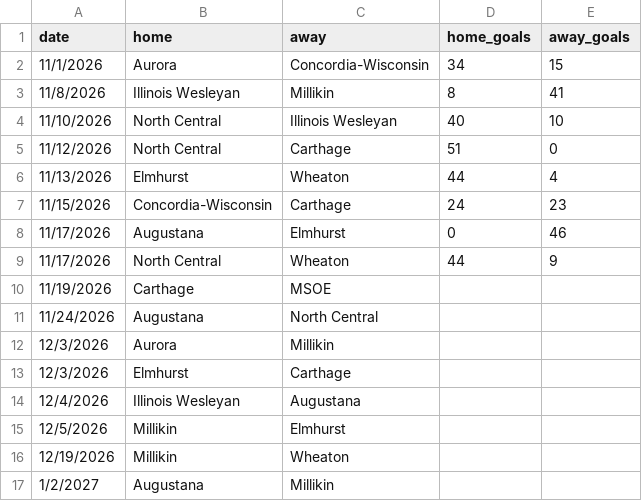
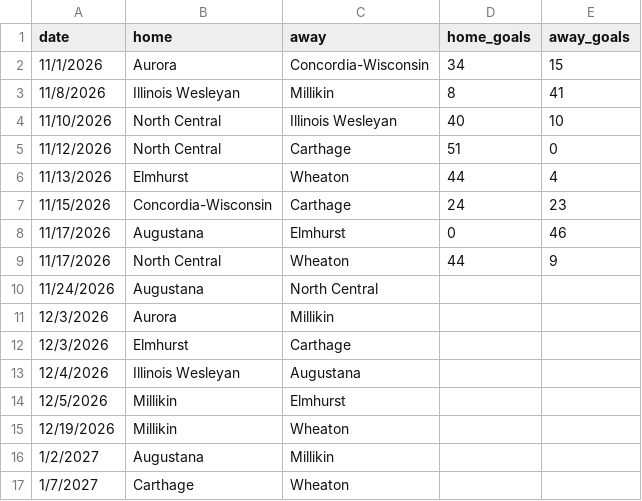
Before and after one commit to cciw-org/cciw-scenarios, a CSV file: wrestling/games.csv, drawn as a sheet; only a part is shown; the shorter side is filled out with more unchanged rows.

```diff
--- a/wrestling/games.csv
+++ b/wrestling/games.csv
@@ -9,3 +9,2 @@ date,home,away,home_goals,away_goals
 11/17/2026,North Central,Wheaton,44,9
-11/19/2026,Carthage,MSOE,,
 11/24/2026,Augustana,North Central,,
```
Also changed, not shown: 1 other file.
